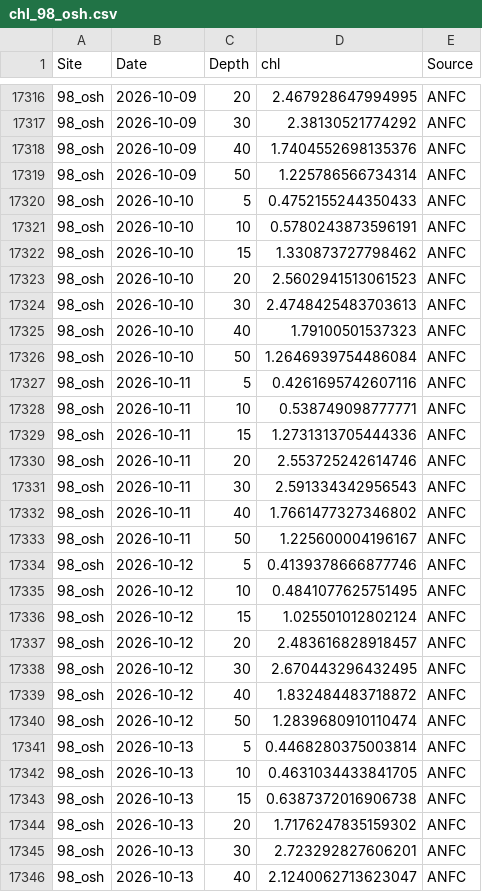
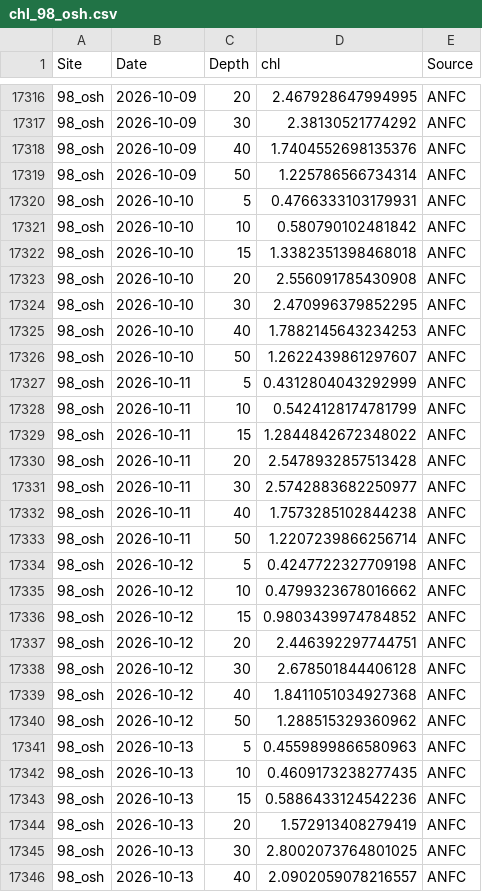
Before and after one commit to sharkbot952/temp_test5, a CSV file: data/cmem/chl/chl_98_osh.csv, drawn as a sheet; only a part is shown, gaps mark what is left out; the diff covers the shown part only.

```diff
--- a/data/cmem/chl/chl_98_osh.csv
+++ b/data/cmem/chl/chl_98_osh.csv
@@ -17319,28 +17319,28 @@
 98_osh,2026-10-09,50,1.225786566734314,ANFC
-98_osh,2026-10-10,5,0.4752155244350433,ANFC
-98_osh,2026-10-10,10,0.5780243873596191,ANFC
-98_osh,2026-10-10,15,1.330873727798462,ANFC
-98_osh,2026-10-10,20,2.5602941513061523,ANFC
-98_osh,2026-10-10,30,2.4748425483703613,ANFC
-98_osh,2026-10-10,40,1.79100501537323,ANFC
-98_osh,2026-10-10,50,1.2646939754486084,ANFC
-98_osh,2026-10-11,5,0.4261695742607116,ANFC
-98_osh,2026-10-11,10,0.538749098777771,ANFC
-98_osh,2026-10-11,15,1.2731313705444336,ANFC
-98_osh,2026-10-11,20,2.553725242614746,ANFC
-98_osh,2026-10-11,30,2.591334342956543,ANFC
-98_osh,2026-10-11,40,1.7661477327346802,ANFC
-98_osh,2026-10-11,50,1.225600004196167,ANFC
-98_osh,2026-10-12,5,0.4139378666877746,ANFC
-98_osh,2026-10-12,10,0.4841077625751495,ANFC
-98_osh,2026-10-12,15,1.025501012802124,ANFC
-98_osh,2026-10-12,20,2.483616828918457,ANFC
-98_osh,2026-10-12,30,2.670443296432495,ANFC
-98_osh,2026-10-12,40,1.832484483718872,ANFC
-98_osh,2026-10-12,50,1.2839680910110474,ANFC
-98_osh,2026-10-13,5,0.4468280375003814,ANFC
-98_osh,2026-10-13,10,0.4631034433841705,ANFC
-98_osh,2026-10-13,15,0.6387372016906738,ANFC
-98_osh,2026-10-13,20,1.7176247835159302,ANFC
-98_osh,2026-10-13,30,2.723292827606201,ANFC
-98_osh,2026-10-13,40,2.1240062713623047,ANFC
+98_osh,2026-10-10,5,0.4766333103179931,ANFC
+98_osh,2026-10-10,10,0.580790102481842,ANFC
+98_osh,2026-10-10,15,1.3382351398468018,ANFC
+98_osh,2026-10-10,20,2.556091785430908,ANFC
+98_osh,2026-10-10,30,2.470996379852295,ANFC
+98_osh,2026-10-10,40,1.7882145643234253,ANFC
+98_osh,2026-10-10,50,1.2622439861297607,ANFC
+98_osh,2026-10-11,5,0.4312804043292999,ANFC
+98_osh,2026-10-11,10,0.5424128174781799,ANFC
+98_osh,2026-10-11,15,1.2844842672348022,ANFC
+98_osh,2026-10-11,20,2.5478932857513428,ANFC
+98_osh,2026-10-11,30,2.5742883682250977,ANFC
+98_osh,2026-10-11,40,1.7573285102844238,ANFC
+98_osh,2026-10-11,50,1.2207239866256714,ANFC
+98_osh,2026-10-12,5,0.4247722327709198,ANFC
+98_osh,2026-10-12,10,0.4799323678016662,ANFC
+98_osh,2026-10-12,15,0.9803439974784852,ANFC
+98_osh,2026-10-12,20,2.446392297744751,ANFC
+98_osh,2026-10-12,30,2.678501844406128,ANFC
+98_osh,2026-10-12,40,1.8411051034927368,ANFC
+98_osh,2026-10-12,50,1.288515329360962,ANFC
+98_osh,2026-10-13,5,0.4559899866580963,ANFC
+98_osh,2026-10-13,10,0.4609173238277435,ANFC
+98_osh,2026-10-13,15,0.5886433124542236,ANFC
+98_osh,2026-10-13,20,1.572913408279419,ANFC
+98_osh,2026-10-13,30,2.8002073764801025,ANFC
+98_osh,2026-10-13,40,2.0902059078216557,ANFC
```
Also changed, not shown: 7 added rows and 43 edited cells elsewhere in this file, data/cmem/chl/chl_97_dat.csv, data/cmem/chl/chl_99_sik.csv, 6 other files.
